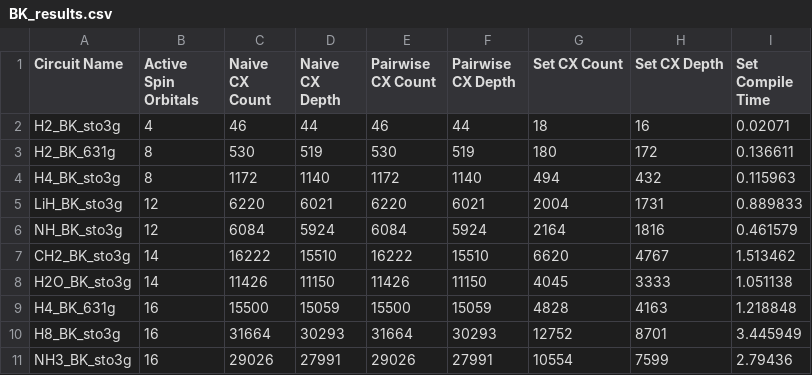
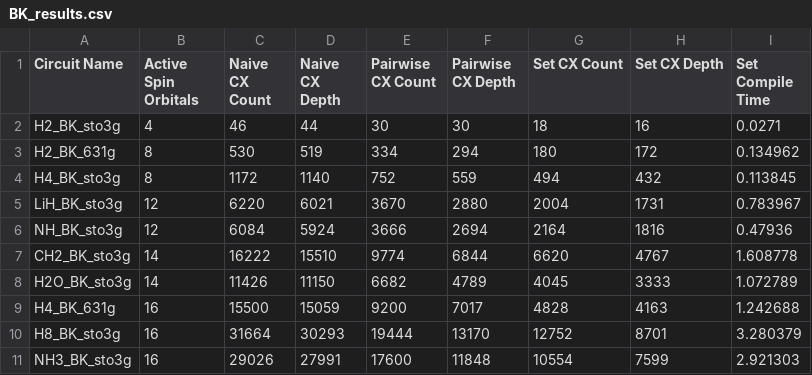
Before and after one commit to CQCL/tket_benchmarking, a CSV file: compilation_strategy/BK_results.csv, drawn as a sheet; only a part is shown; the diff covers the shown part only.

```diff
--- a/compilation_strategy/BK_results.csv
+++ b/compilation_strategy/BK_results.csv
@@ -1,11 +1,11 @@
 Circuit Name,Active Spin Orbitals,Naive CX Count,Naive CX Depth,Pairwise CX Count,Pairwise CX Depth,Set CX Count,Set CX Depth,Set Compile Time
-H2_BK_sto3g,4,46,44,46,44,18,16,0.02071
-H2_BK_631g,8,530,519,530,519,180,172,0.136611
-H4_BK_sto3g,8,1172,1140,1172,1140,494,432,0.115963
-LiH_BK_sto3g,12,6220,6021,6220,6021,2004,1731,0.889833
-NH_BK_sto3g,12,6084,5924,6084,5924,2164,1816,0.461579
-CH2_BK_sto3g,14,16222,15510,16222,15510,6620,4767,1.513462
-H2O_BK_sto3g,14,11426,11150,11426,11150,4045,3333,1.051138
-H4_BK_631g,16,15500,15059,15500,15059,4828,4163,1.218848
-H8_BK_sto3g,16,31664,30293,31664,30293,12752,8701,3.445949
-NH3_BK_sto3g,16,29026,27991,29026,27991,10554,7599,2.79436
+H2_BK_sto3g,4,46,44,30,30,18,16,0.0271
+H2_BK_631g,8,530,519,334,294,180,172,0.134962
+H4_BK_sto3g,8,1172,1140,752,559,494,432,0.113845
+LiH_BK_sto3g,12,6220,6021,3670,2880,2004,1731,0.783967
+NH_BK_sto3g,12,6084,5924,3666,2694,2164,1816,0.47936
+CH2_BK_sto3g,14,16222,15510,9774,6844,6620,4767,1.608778
+H2O_BK_sto3g,14,11426,11150,6682,4789,4045,3333,1.072789
+H4_BK_631g,16,15500,15059,9200,7017,4828,4163,1.242688
+H8_BK_sto3g,16,31664,30293,19444,13170,12752,8701,3.280379
+NH3_BK_sto3g,16,29026,27991,17600,11848,10554,7599,2.921303
```
Also changed, not shown: 27 edited cells elsewhere in this file, compilation_strategy/JW_results.csv, compilation_strategy/P_results.csv.
